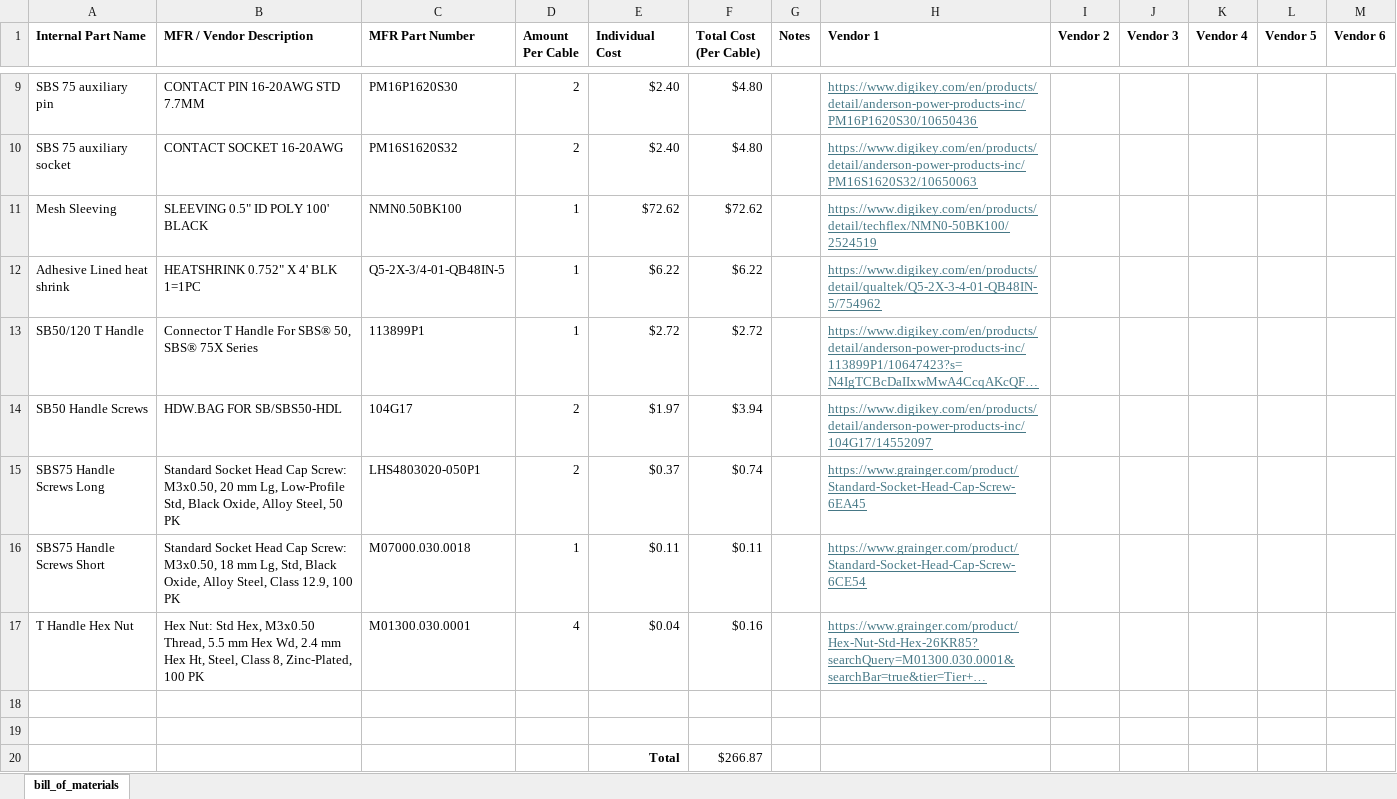
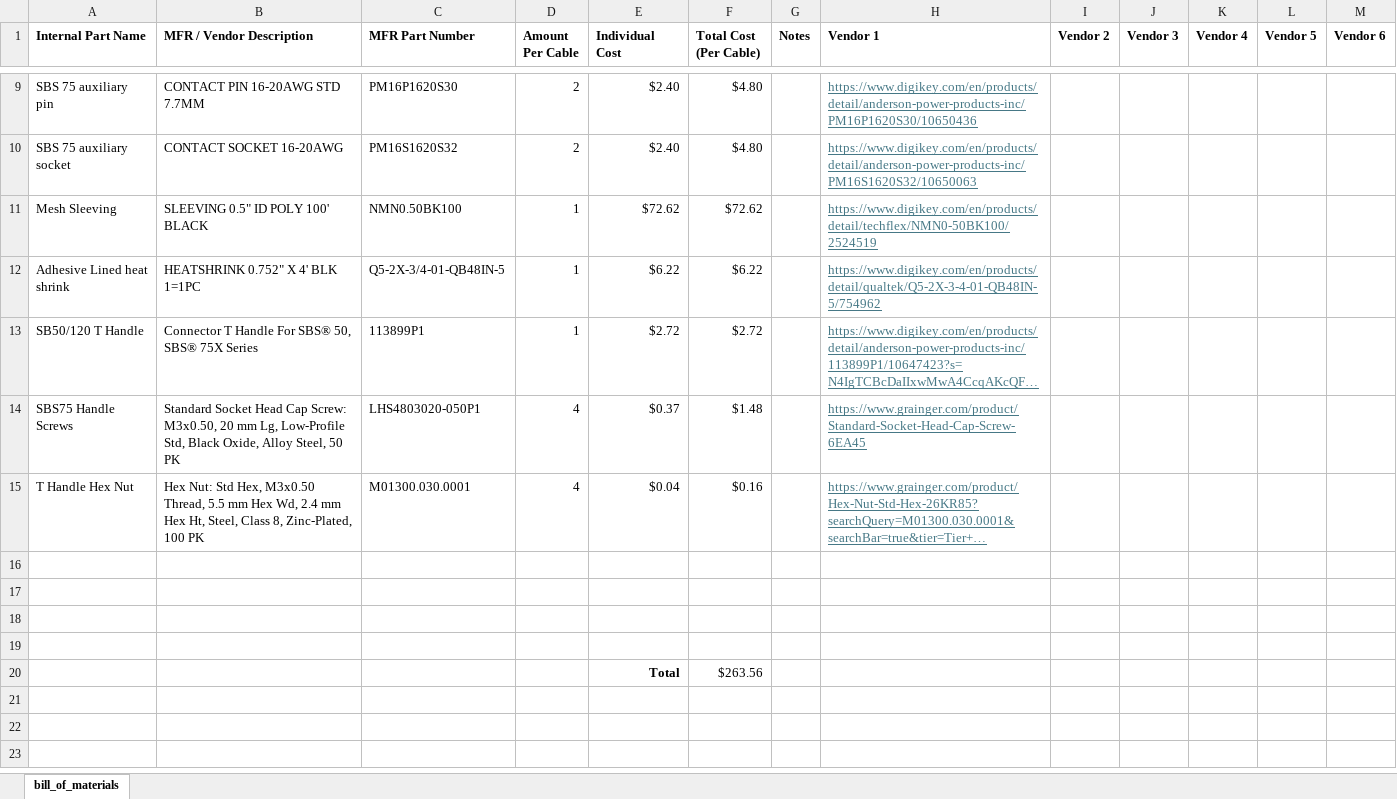
Before and after one commit to ARTS-Laboratory/Battery-Lab-Hardware, an Excel workbook: accessories/cable-2/cable-2.xlsx, sheet bill_of_materials, drawn as a sheet; only a part is shown, gaps mark what is left out; long unchanged cells end in …; values as stored, in another font and other column widths than the file's, no borders; removed rows and columns are numbered as before the commit, all else as after; the diff names each change by its address in the sheet, - before the commit and + after, or states it on an @@ line.

```diff
--- a/accessories/cable-2/cable-2.xlsx (sheet bill_of_materials)
+++ b/accessories/cable-2/cable-2.xlsx (sheet bill_of_materials)
-row 14: SB50 Handle Screws | HDW.BAG FOR SB/SBS50-HDL | 104G17 | 2 | $1.97 | $3.94 |  | https://www.digikey.com/en/products/detail/anderson-power-products-inc/104G17/14552097
-A14 (Internal Part Name): SBS75 Handle Screws Long
+A14 (Internal Part Name): SBS75 Handle Screws
-D14 (Amount Per Cable): 2
+D14 (Amount Per Cable): 4
-F14 (Total Cost (Per Cable)): $0.74
+F14 (Total Cost (Per Cable)): $1.48
-row 16: SBS75 Handle Screws Short | Standard Socket Head Cap Screw: M3x0.50, 18 mm Lg, Std, Black Oxide, Alloy Steel, Class 12.9, 100 PK | M07000.030.0018 | 1 | $0.11 | $0.11 |  | https://www.grainger.com/product/Standard-Socket-Head-Cap-Screw-6CE54
-row 18:  |  |  |  | Total | $266.87
+row 18: (empty)
+row 19: (empty)
+row 20:  |  |  |  | Total | $263.56
```
Also changed, not shown: accessories/cable-1/cable-1.xlsx, accessories/cable-4/cable-4.xlsx.
